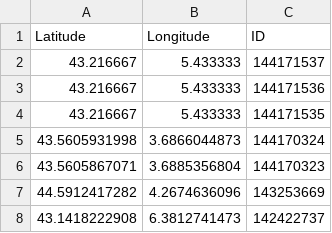
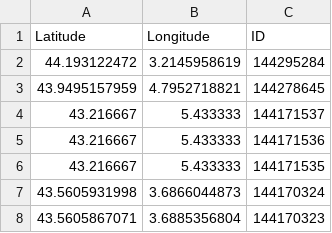
Before and after one commit to cigalesdefrance/cigalesdefrance.github.io, a CSV file: BDD/INATURALIST/Cicada_orni.csv, drawn as a sheet; only a part is shown; the shorter side is filled out with more unchanged rows.

```diff
--- a/BDD/INATURALIST/Cicada_orni.csv
+++ b/BDD/INATURALIST/Cicada_orni.csv
@@ -1,2 +1,4 @@
 Latitude,Longitude,ID
+44.193122472,3.2145958619,144295284
+43.9495157959,4.7952718821,144278645
 43.216667,5.433333,144171537
```
Also changed, not shown: 6 other files.
